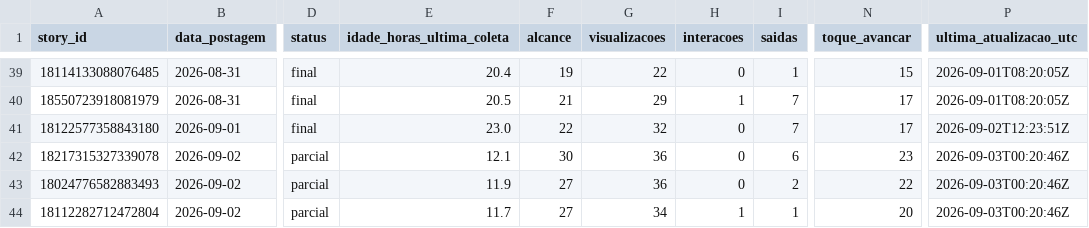
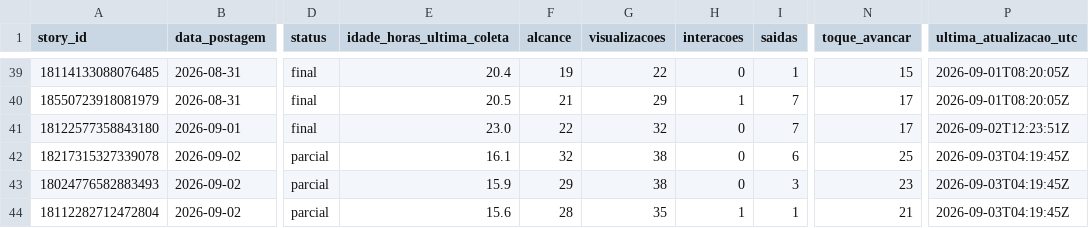
Before and after one commit to lopeslimafelipe-dot/gestao-em-pratica-stories-diario, a CSV file: stories-metricas/base_stories.csv, drawn as a sheet; only a part is shown, gaps mark what is left out; the diff names each change by its address in the sheet, - before the commit and + after, or states it on an @@ line.

```diff
--- a/stories-metricas/base_stories.csv
+++ b/stories-metricas/base_stories.csv
-E42 (idade_horas_ultima_coleta): 12.1
+E42 (idade_horas_ultima_coleta): 16.1
-F42 (alcance): 30
+F42 (alcance): 32
-G42:G43 (visualizacoes): 36
+G42:G43 (visualizacoes): 38
-N42 (toque_avancar): 23
+N42 (toque_avancar): 25
-P42:P44 (ultima_atualizacao_utc): 2026-09-03T00:20:46Z
+P42:P44 (ultima_atualizacao_utc): 2026-09-03T04:19:45Z
-E43 (idade_horas_ultima_coleta): 11.9
+E43 (idade_horas_ultima_coleta): 15.9
-F43 (alcance): 27
+F43 (alcance): 29
-I43 (saidas): 2
+I43 (saidas): 3
-N43 (toque_avancar): 22
+N43 (toque_avancar): 23
-E44 (idade_horas_ultima_coleta): 11.7
+E44 (idade_horas_ultima_coleta): 15.6
-F44 (alcance): 27
+F44 (alcance): 28
-G44 (visualizacoes): 34
+G44 (visualizacoes): 35
-N44 (toque_avancar): 20
+N44 (toque_avancar): 21
```
